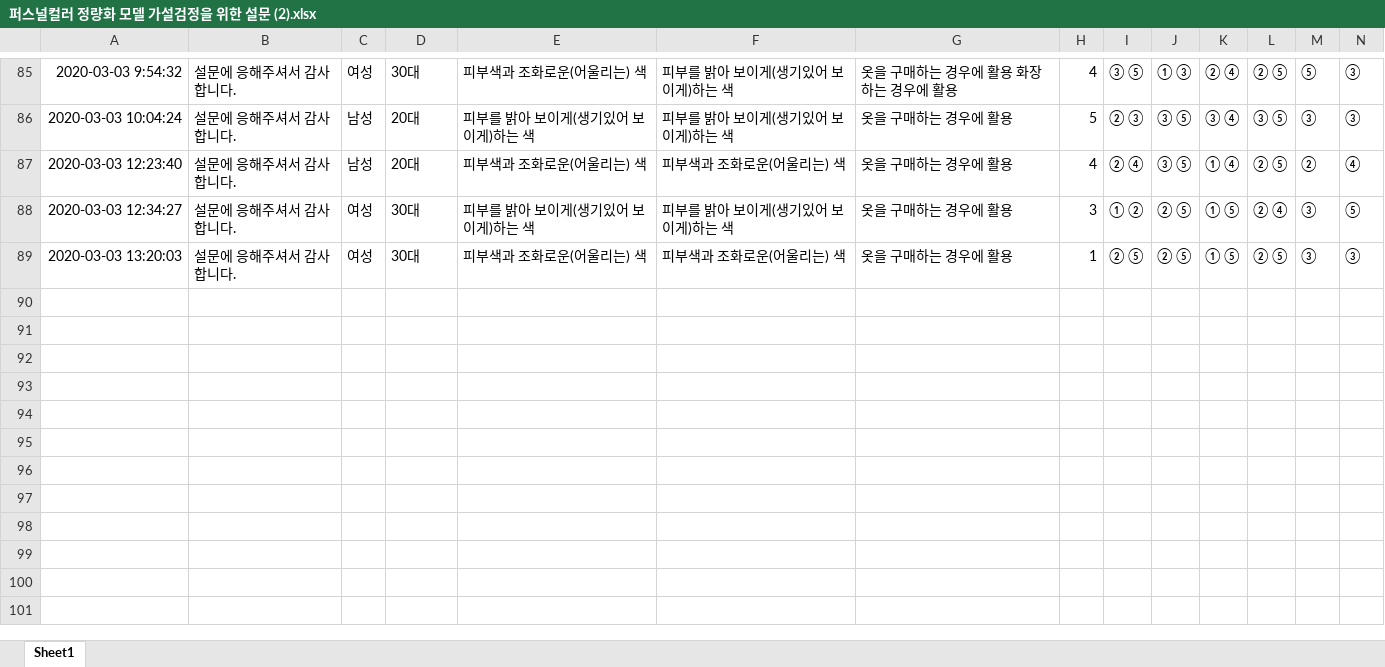
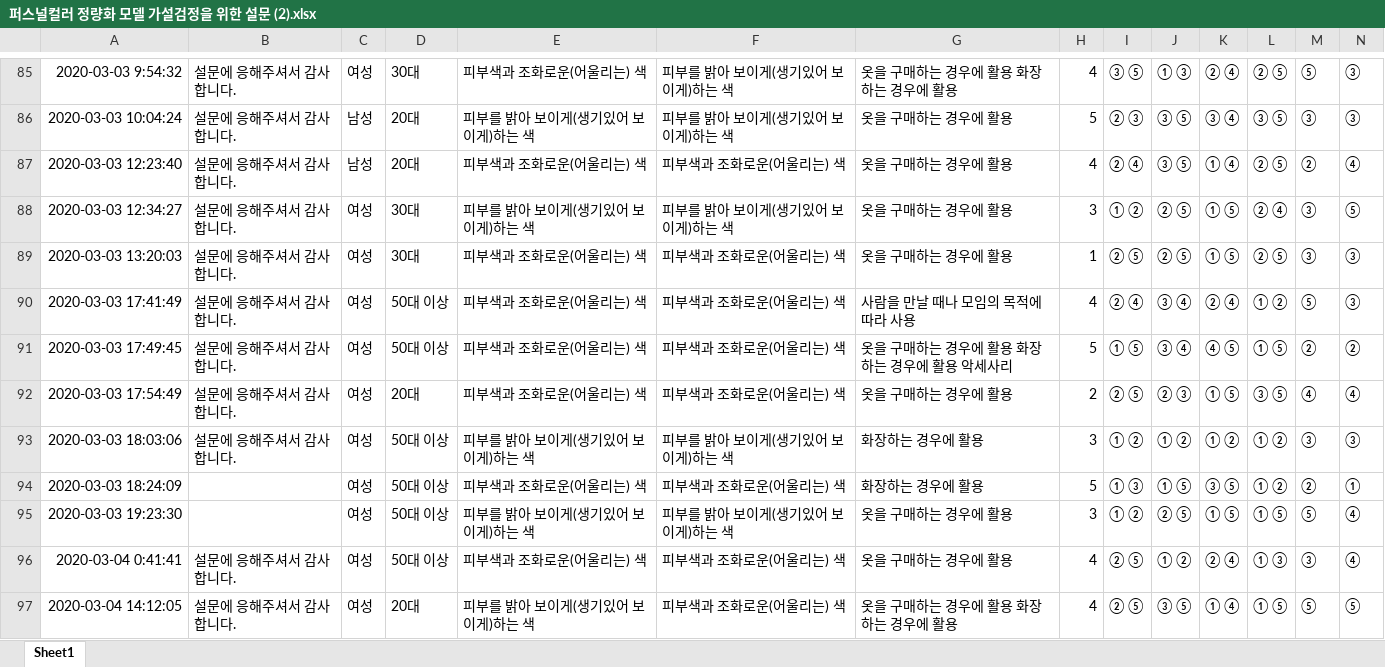
Before and after one commit to slmteruto/CAI, an Excel workbook: jay/Statistical hypothesis testing/data/퍼스널컬러 정량화 모델 가설검정을 위한 설문 (2).xlsx, sheet Sheet1, drawn as a sheet; only a part is shown, gaps mark what is left out; values as stored, in another font and other column widths than the file's, no borders; rows hold the shown columns only; the diff names each change by its address in the sheet, - before the commit and + after, or states it on an @@ line.

```diff
--- a/jay/Statistical hypothesis testing/data/퍼스널컬러 정량화 모델 가설검정을 위한 설문 (2).xlsx (sheet Sheet1)
+++ b/jay/Statistical hypothesis testing/data/퍼스널컬러 정량화 모델 가설검정을 위한 설문 (2).xlsx (sheet Sheet1)
+row 90: 2020-03-03 17:41:49 | 설문에 응해주셔서 감사합니다. | 여성 | 50대 이상 | 피부색과 조화로운(어울리는) 색 | 피부색과 조화로운(어울리는) 색 | 사람을 만날 때나 모임의 목적에 따라 사용 | 4 | ② ④ | ③ ④ | ② ④ | ① ② | ⑤ | ③
+row 91: 2020-03-03 17:49:45 | 설문에 응해주셔서 감사합니다. | 여성 | 50대 이상 | 피부색과 조화로운(어울리는) 색 | 피부색과 조화로운(어울리는) 색 | 옷을 구매하는 경우에 활용 화장하는 경우에 활용 악세사리 | 5 | ① ⑤ | ③ ④ | ④ ⑤ | ① ⑤ | ② | ②
+row 92: 2020-03-03 17:54:49 | 설문에 응해주셔서 감사합니다. | 여성 | 20대 | 피부색과 조화로운(어울리는) 색 | 피부색과 조화로운(어울리는) 색 | 옷을 구매하는 경우에 활용 | 2 | ② ⑤ | ② ③ | ① ⑤ | ③ ⑤ | ④ | ④
+row 93: 2020-03-03 18:03:06 | 설문에 응해주셔서 감사합니다. | 여성 | 50대 이상 | 피부를 밝아 보이게(생기있어 보이게)하는 색 | 피부를 밝아 보이게(생기있어 보이게)하는 색 | 화장하는 경우에 활용 | 3 | ① ② | ① ② | ① ② | ① ② | ③ | ③
+row 94: 2020-03-03 18:24:09 |  | 여성 | 50대 이상 | 피부색과 조화로운(어울리는) 색 | 피부색과 조화로운(어울리는) 색 | 화장하는 경우에 활용 | 5 | ① ③ | ① ⑤ | ③ ⑤ | ① ② | ② | ①
+row 95: 2020-03-03 19:23:30 |  | 여성 | 50대 이상 | 피부를 밝아 보이게(생기있어 보이게)하는 색 | 피부를 밝아 보이게(생기있어 보이게)하는 색 | 옷을 구매하는 경우에 활용 | 3 | ① ② | ② ⑤ | ① ⑤ | ① ⑤ | ⑤ | ④
+row 96: 2020-03-04 0:41:41 | 설문에 응해주셔서 감사합니다. | 여성 | 50대 이상 | 피부색과 조화로운(어울리는) 색 | 피부색과 조화로운(어울리는) 색 | 옷을 구매하는 경우에 활용 | 4 | ② ⑤ | ① ② | ② ④ | ① ③ | ③ | ④
+row 97: 2020-03-04 14:12:05 | 설문에 응해주셔서 감사합니다. | 여성 | 20대 | 피부를 밝아 보이게(생기있어 보이게)하는 색 | 피부색과 조화로운(어울리는) 색 | 옷을 구매하는 경우에 활용 화장하는 경우에 활용 | 4 | ② ⑤ | ③ ⑤ | ① ④ | ① ⑤ | ⑤ | ⑤
```
Also changed, not shown: jay/Statistical hypothesis testing/data/퍼스널컬러 정량화 모델 가설검정을 위한 설문 (1).xlsx, 1 other file.
